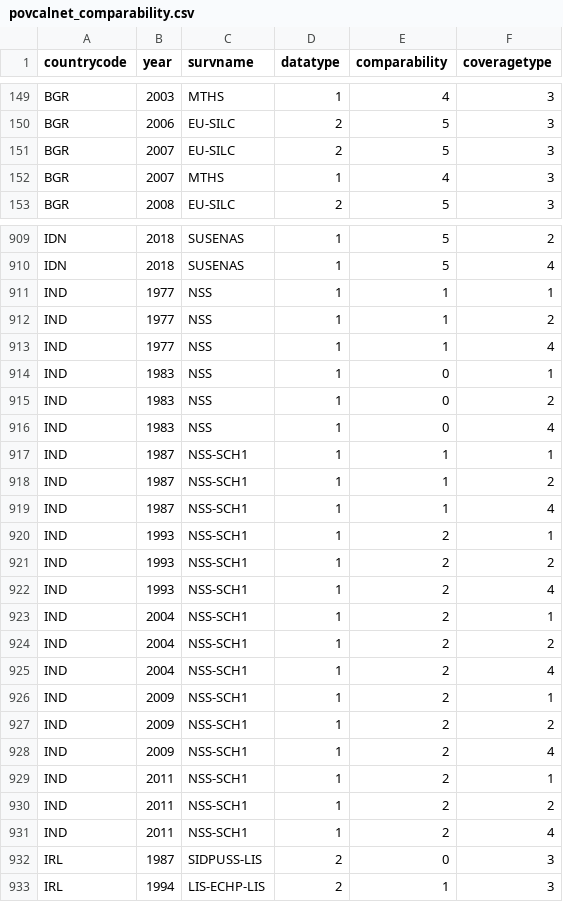
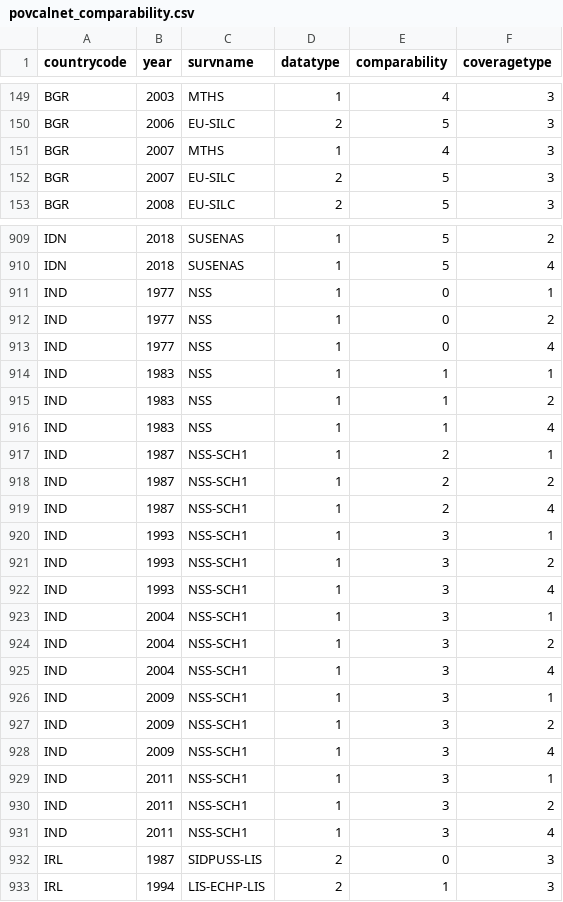
Before and after one commit to worldbank/GMD_time_comparability, a CSV file: data/povcalnet_comparability.csv, drawn as a sheet; only a part is shown, gaps mark what is left out; the diff covers the shown part only.

Commit message:
Updated comparability info

```diff
--- a/data/povcalnet_comparability.csv
+++ b/data/povcalnet_comparability.csv
@@ -150,4 +150,4 @@ BGR,2003,MTHS,1,4,3
 BGR,2006,EU-SILC,2,5,3
-BGR,2007,EU-SILC,2,5,3
 BGR,2007,MTHS,1,4,3
+BGR,2007,EU-SILC,2,5,3
 BGR,2008,EU-SILC,2,5,3
@@ -910,23 +910,23 @@ IDN,2018,SUSENAS,1,5,2
 IDN,2018,SUSENAS,1,5,4
-IND,1977,NSS,1,1,1
-IND,1977,NSS,1,1,2
-IND,1977,NSS,1,1,4
-IND,1983,NSS,1,0,1
-IND,1983,NSS,1,0,2
-IND,1983,NSS,1,0,4
-IND,1987,NSS-SCH1,1,1,1
-IND,1987,NSS-SCH1,1,1,2
-IND,1987,NSS-SCH1,1,1,4
-IND,1993,NSS-SCH1,1,2,1
-IND,1993,NSS-SCH1,1,2,2
-IND,1993,NSS-SCH1,1,2,4
-IND,2004,NSS-SCH1,1,2,1
-IND,2004,NSS-SCH1,1,2,2
-IND,2004,NSS-SCH1,1,2,4
-IND,2009,NSS-SCH1,1,2,1
-IND,2009,NSS-SCH1,1,2,2
-IND,2009,NSS-SCH1,1,2,4
-IND,2011,NSS-SCH1,1,2,1
-IND,2011,NSS-SCH1,1,2,2
-IND,2011,NSS-SCH1,1,2,4
+IND,1977,NSS,1,0,1
+IND,1977,NSS,1,0,2
+IND,1977,NSS,1,0,4
+IND,1983,NSS,1,1,1
+IND,1983,NSS,1,1,2
+IND,1983,NSS,1,1,4
+IND,1987,NSS-SCH1,1,2,1
+IND,1987,NSS-SCH1,1,2,2
+IND,1987,NSS-SCH1,1,2,4
+IND,1993,NSS-SCH1,1,3,1
+IND,1993,NSS-SCH1,1,3,2
+IND,1993,NSS-SCH1,1,3,4
+IND,2004,NSS-SCH1,1,3,1
+IND,2004,NSS-SCH1,1,3,2
+IND,2004,NSS-SCH1,1,3,4
+IND,2009,NSS-SCH1,1,3,1
+IND,2009,NSS-SCH1,1,3,2
+IND,2009,NSS-SCH1,1,3,4
+IND,2011,NSS-SCH1,1,3,1
+IND,2011,NSS-SCH1,1,3,2
+IND,2011,NSS-SCH1,1,3,4
 IRL,1987,SIDPUSS-LIS,2,0,3
```
Also changed, not shown: 37 moved rows elsewhere in this file, 1 other file.
